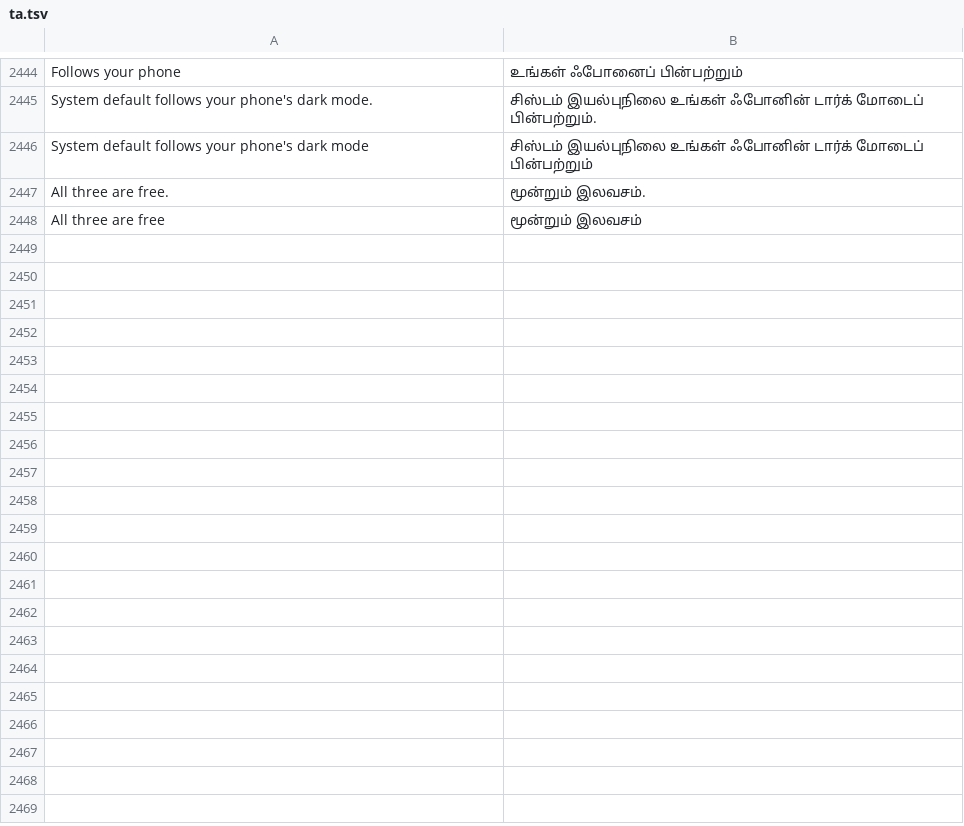
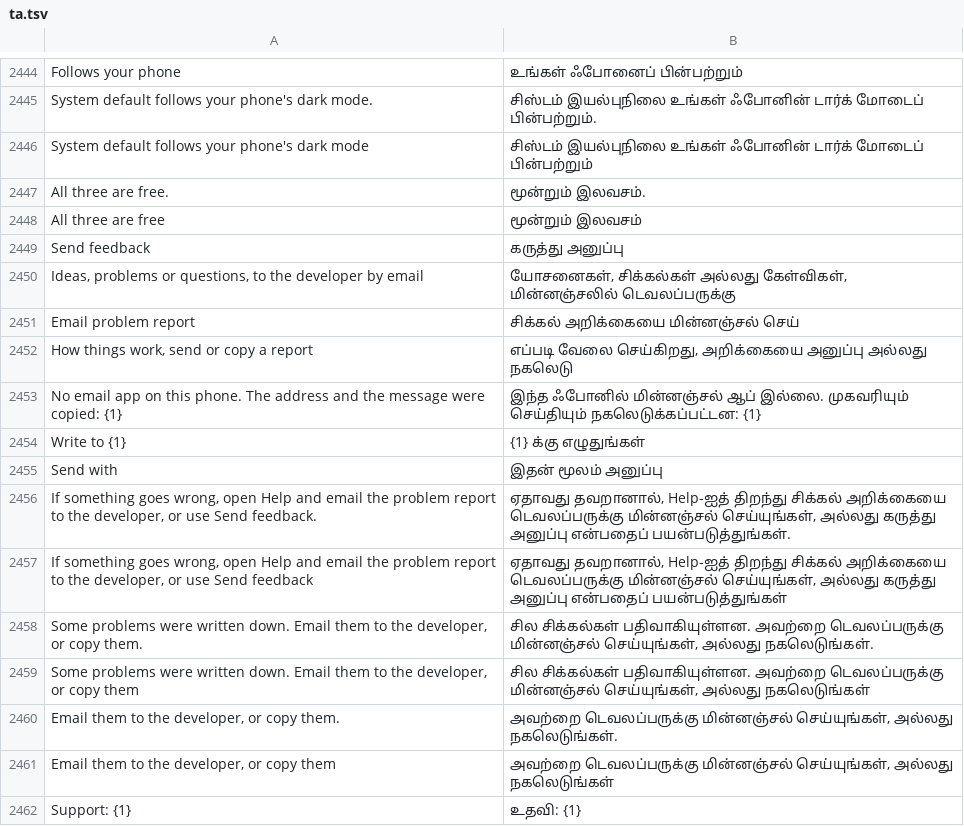
Before and after one commit to codeavirata/Dinacharya-Launcher, a TSV file: app/src/main/assets/lang/ta.tsv, drawn as a sheet; only a part is shown, gaps mark what is left out; the diff names each change by its address in the sheet, - before the commit and + after, or states it on an @@ line.

```diff
--- a/app/src/main/assets/lang/ta.tsv
+++ b/app/src/main/assets/lang/ta.tsv
+row 2449: Send feedback | கருத்து அனுப்பு
+row 2450: Ideas, problems or questions, to the developer by email | யோசனைகள், சிக்கல்கள் அல்லது கேள்விகள், மின்னஞ்சலில் டெவலப்பருக்கு
+row 2451: Email problem report | சிக்கல் அறிக்கையை மின்னஞ்சல் செய்
+row 2452: How things work, send or copy a report | எப்படி வேலை செய்கிறது, அறிக்கையை அனுப்பு அல்லது நகலெடு
+row 2453: No email app on this phone. The address and the message were copied: {1} | இந்த ஃபோனில் மின்னஞ்சல் ஆப் இல்லை. முகவரியும் செய்தியும் நகலெடுக்கப்பட்டன: {1}
+row 2454: Write to {1} | {1} க்கு எழுதுங்கள்
+row 2455: Send with | இதன் மூலம் அனுப்பு
+row 2456: If something goes wrong, open Help and email the problem report to the developer, or use Send feedback. | ஏதாவது தவறானால், Help-ஐத் திறந்து சிக்கல் அறிக்கையை டெவலப்பருக்கு மின்னஞ்சல் செய்யுங்கள், அல்லது கருத்து அனுப்பு என்பதைப் பயன்படுத்துங்கள்.
+row 2457: If something goes wrong, open Help and email the problem report to the developer, or use Send feedback | ஏதாவது தவறானால், Help-ஐத் திறந்து சிக்கல் அறிக்கையை டெவலப்பருக்கு மின்னஞ்சல் செய்யுங்கள், அல்லது கருத்து அனுப்பு என்பதைப் பயன்படுத்துங்கள்
+row 2458: Some problems were written down. Email them to the developer, or copy them. | சில சிக்கல்கள் பதிவாகியுள்ளன. அவற்றை டெவலப்பருக்கு மின்னஞ்சல் செய்யுங்கள், அல்லது நகலெடுங்கள்.
+row 2459: Some problems were written down. Email them to the developer, or copy them | சில சிக்கல்கள் பதிவாகியுள்ளன. அவற்றை டெவலப்பருக்கு மின்னஞ்சல் செய்யுங்கள், அல்லது நகலெடுங்கள்
+row 2460: Email them to the developer, or copy them. | அவற்றை டெவலப்பருக்கு மின்னஞ்சல் செய்யுங்கள், அல்லது நகலெடுங்கள்.
+row 2461: Email them to the developer, or copy them | அவற்றை டெவலப்பருக்கு மின்னஞ்சல் செய்யுங்கள், அல்லது நகலெடுங்கள்
+row 2462: Support: {1} | உதவி: {1}
```
Also changed, not shown: app/src/main/assets/lang/bn.tsv, app/src/main/assets/lang/gu.tsv, 14 other files.
